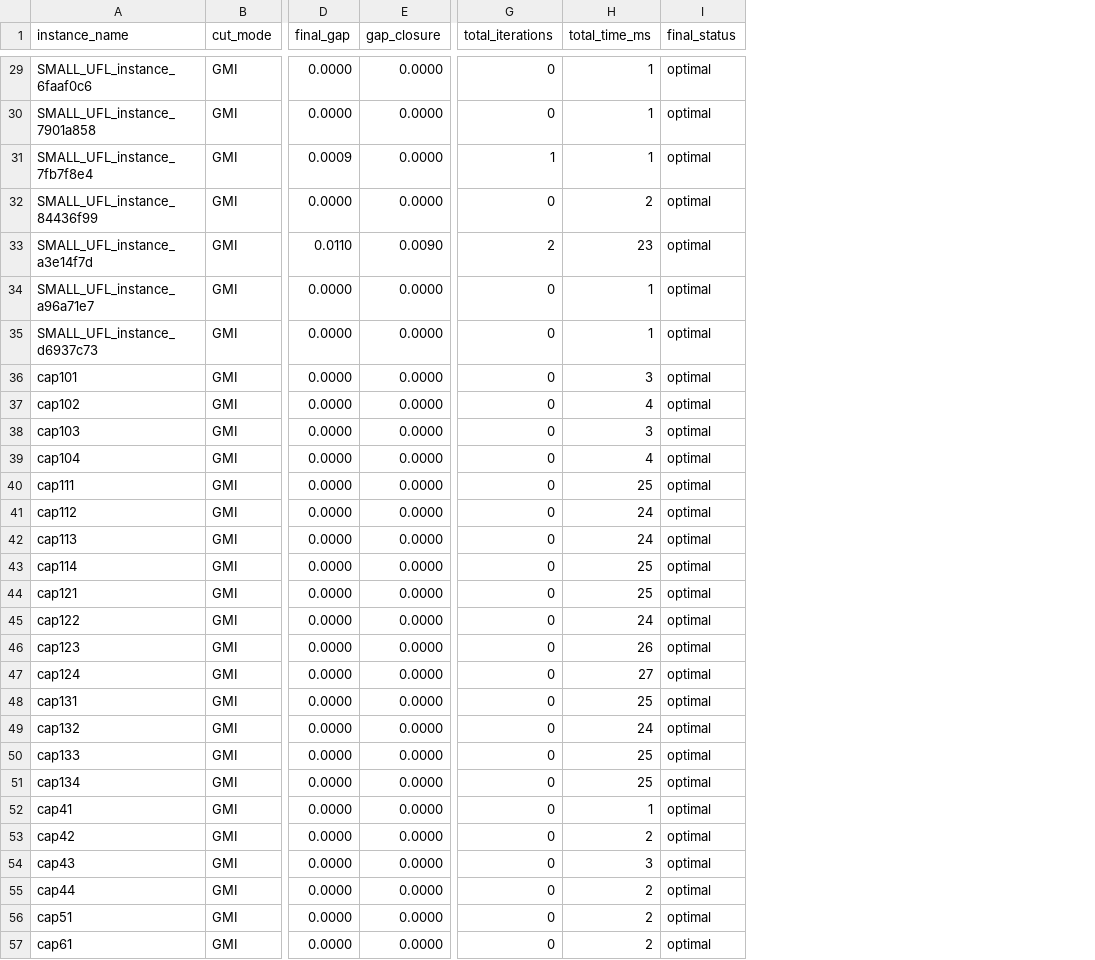
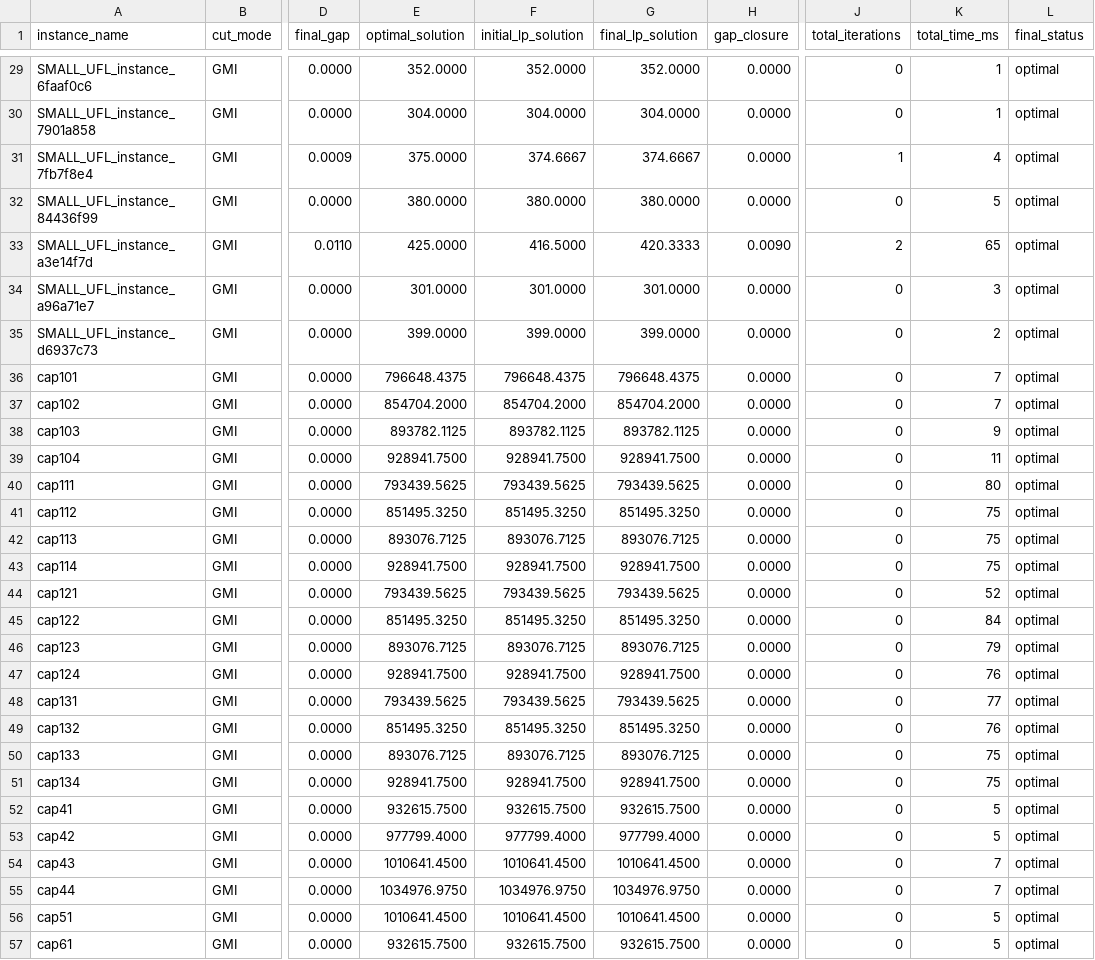
Before and after one commit to tostfia/AMOD, a CSV file: src/results/report_GMI/_summary_GMI.csv, drawn as a sheet; only a part is shown, gaps mark what is left out; addresses are those after the commit; the diff covers the shown part only; the diff names each change by its address in the sheet, - before the commit and + after, or states it on an @@ line.

```diff
--- a/src/results/report_GMI/_summary_GMI.csv
+++ b/src/results/report_GMI/_summary_GMI.csv
+column E (optimal_solution), rows 29-57: 352.0000 | 304.0000 | 375.0000 | 380.0000 | 425.0000 | 301.0000 | 399.0000 | 796648.4375 | 854704.2000 | 893782.1125 | 928941.7500 | 793439.5625 | 851495.3250 | 893076.7125 | 928941.7500 | 793439.5625 | 851495.3250 | 893076.7125 | 928941.7500 | 793439.5625 | 851495.3250 | 893076.7125 | 928941.7500 | 932615.7500 | 977799.4000 | 1010641.4500 | 1034976.9750 | 1010641.4500 | 932615.7500
+column F (initial_lp_solution), rows 29-57: 352.0000 | 304.0000 | 374.6667 | 380.0000 | 416.5000 | 301.0000 | 399.0000 | 796648.4375 | 854704.2000 | 893782.1125 | 928941.7500 | 793439.5625 | 851495.3250 | 893076.7125 | 928941.7500 | 793439.5625 | 851495.3250 | 893076.7125 | 928941.7500 | 793439.5625 | 851495.3250 | 893076.7125 | 928941.7500 | 932615.7500 | 977799.4000 | 1010641.4500 | 1034976.9750 | 1010641.4500 | 932615.7500
+column G (final_lp_solution), rows 29-57: 352.0000 | 304.0000 | 374.6667 | 380.0000 | 420.3333 | 301.0000 | 399.0000 | 796648.4375 | 854704.2000 | 893782.1125 | 928941.7500 | 793439.5625 | 851495.3250 | 893076.7125 | 928941.7500 | 793439.5625 | 851495.3250 | 893076.7125 | 928941.7500 | 793439.5625 | 851495.3250 | 893076.7125 | 928941.7500 | 932615.7500 | 977799.4000 | 1010641.4500 | 1034976.9750 | 1010641.4500 | 932615.7500
-K31 (total_time_ms): 1
+K31 (total_time_ms): 4
-K32 (total_time_ms): 2
+K32 (total_time_ms): 5
-K33 (total_time_ms): 23
+K33 (total_time_ms): 65
-K34 (total_time_ms): 1
+K34 (total_time_ms): 3
-K35 (total_time_ms): 1
+K35 (total_time_ms): 2
-K36 (total_time_ms): 3
+K36 (total_time_ms): 7
-K37 (total_time_ms): 4
+K37 (total_time_ms): 7
-K38 (total_time_ms): 3
+K38 (total_time_ms): 9
-K39 (total_time_ms): 4
+K39 (total_time_ms): 11
-K40 (total_time_ms): 25
+K40 (total_time_ms): 80
-K41:K42 (total_time_ms): 24
+K41:K42 (total_time_ms): 75
-K43 (total_time_ms): 25
+K43 (total_time_ms): 75
-K44 (total_time_ms): 25
+K44 (total_time_ms): 52
-K45 (total_time_ms): 24
+K45 (total_time_ms): 84
-K46 (total_time_ms): 26
+K46 (total_time_ms): 79
-K47 (total_time_ms): 27
+K47 (total_time_ms): 76
-K48 (total_time_ms): 25
+K48 (total_time_ms): 77
-K49 (total_time_ms): 24
+K49 (total_time_ms): 76
-K50:K51 (total_time_ms): 25
+K50:K51 (total_time_ms): 75
-K52 (total_time_ms): 1
+K52 (total_time_ms): 5
-K53 (total_time_ms): 2
+K53 (total_time_ms): 5
-K54 (total_time_ms): 3
+K54 (total_time_ms): 7
-K55 (total_time_ms): 2
+K55 (total_time_ms): 7
-K56:K57 (total_time_ms): 2
+K56:K57 (total_time_ms): 5
```
Also changed, not shown: 64 edited cells elsewhere in this file, src/results/report_BEST/_summary_BEST.csv, src/results/report_GFC/_summary_GFC.csv, 25 other files.
